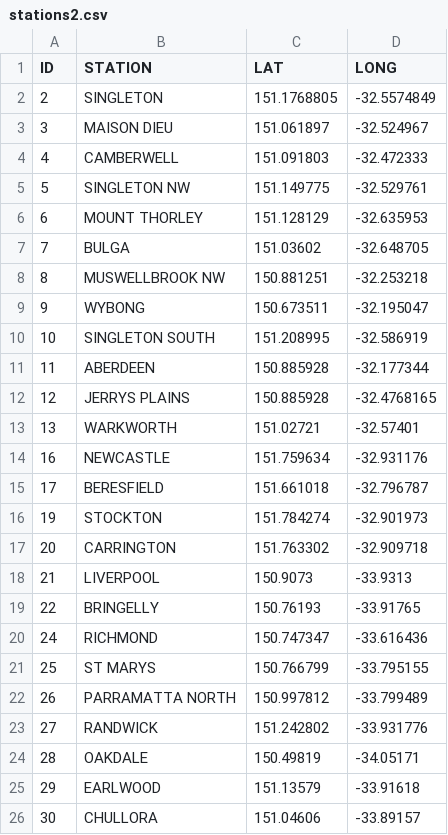
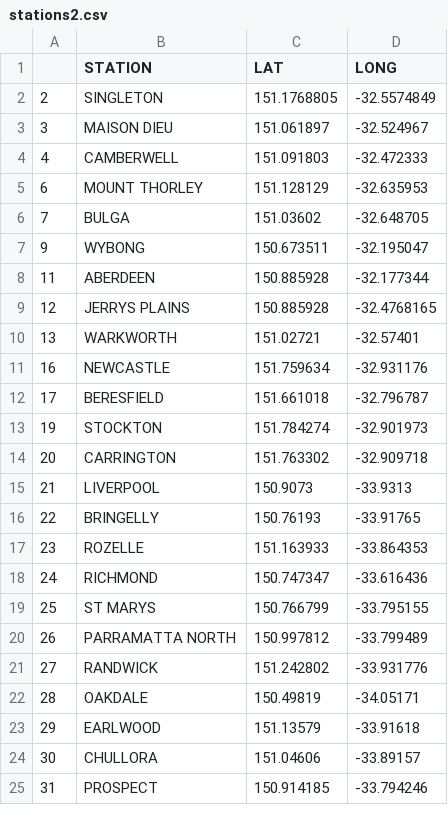
Before and after one commit to coopco/FIT3179_Vis2, a CSV file: data/stations2.csv, drawn as a sheet; only a part is shown; the shorter side is filled out with more unchanged rows.

Commit message:
Update stations

```diff
--- a/data/stations2.csv
+++ b/data/stations2.csv
@@ -1,2 +1,2 @@
-"ID","STATION","LAT","LONG"
+"","STATION","LAT","LONG"
 "2","SINGLETON",151.1768805,-32.5574849
@@ -4,8 +4,5 @@
 "4","CAMBERWELL",151.091803,-32.472333
-"5","SINGLETON NW",151.149775,-32.529761
 "6","MOUNT THORLEY",151.128129,-32.635953
 "7","BULGA",151.03602,-32.648705
-"8","MUSWELLBROOK NW",150.881251,-32.253218
 "9","WYBONG",150.673511,-32.195047
-"10","SINGLETON SOUTH",151.208995,-32.586919
 "11","ABERDEEN",150.885928,-32.177344
@@ -19,2 +16,3 @@
 "22","BRINGELLY",150.76193,-33.91765
+"23","ROZELLE",151.163933,-33.864353
 "24","RICHMOND",150.747347,-33.616436
```
